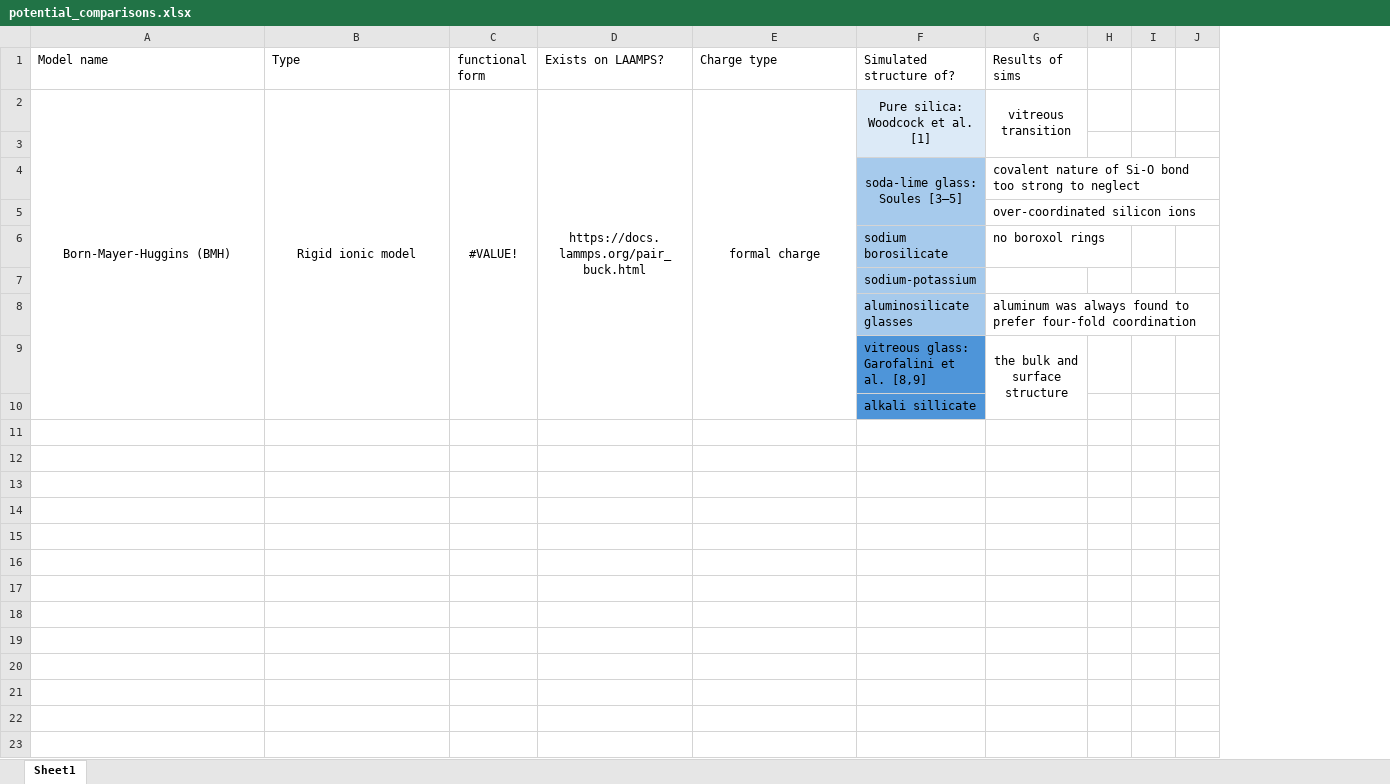
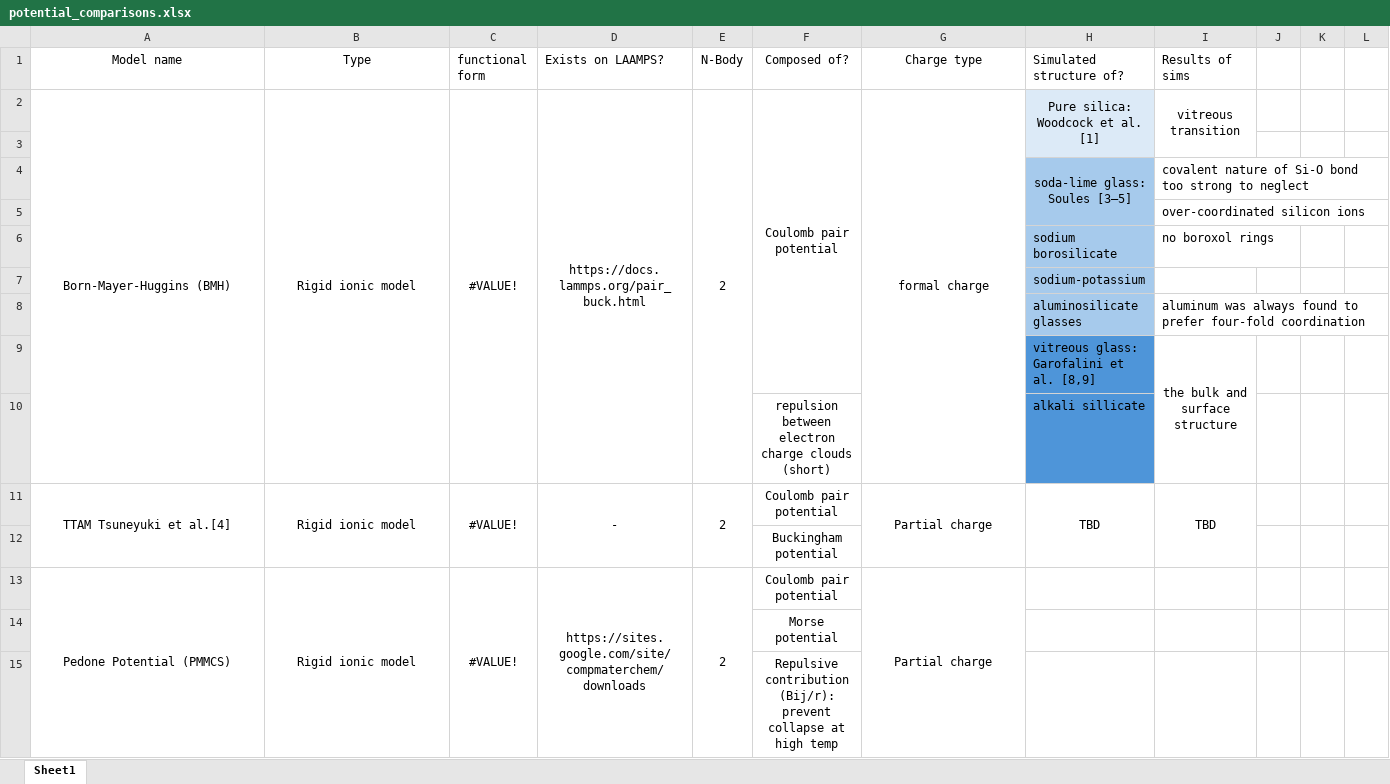
Before and after one commit to warisa-r/ReaxCeriaEfield, an Excel workbook: potential_comparisons.xlsx, sheet Sheet1, drawn as a sheet; only a part is shown; values as stored, in another font and other column widths than the file's, no borders; addresses are those after the commit; rows hold the shown columns only; the diff names each change by its address in the sheet, - before the commit and + after, or states it on an @@ line.

Commit message:
add more potential and TBDs

```diff
--- a/potential_comparisons.xlsx (sheet Sheet1)
+++ b/potential_comparisons.xlsx (sheet Sheet1)
+column E (N-Body), row 2: 2
+column F (Composed of?), rows 2-10: Coulomb pair potential |  |  |  |  |  |  |  | repulsion between electron charge clouds (short)
-A1:B1 alignment: left
+A1:B1 alignment: center
-G1 alignment: left
+G1 alignment: center
+row 11: TTAM Tsuneyuki et al.[4] | Rigid ionic model | #VALUE! | - | 2 | Coulomb pair potential | Partial charge | TBD | TBD
+row 12:  |  |  |  |  | Buckingham potential
+row 13: Pedone Potential (PMMCS) | Rigid ionic model | #VALUE! | https://sites.google.com/site/compmaterchem/downloads | 2 | Coulomb pair potential | Partial charge
+row 14:  |  |  |  |  | Morse potential
+row 15:  |  |  |  |  | Repulsive contribution (Bij/r): prevent collapse at high temp
```
Also changed, not shown: charts or pictures.
